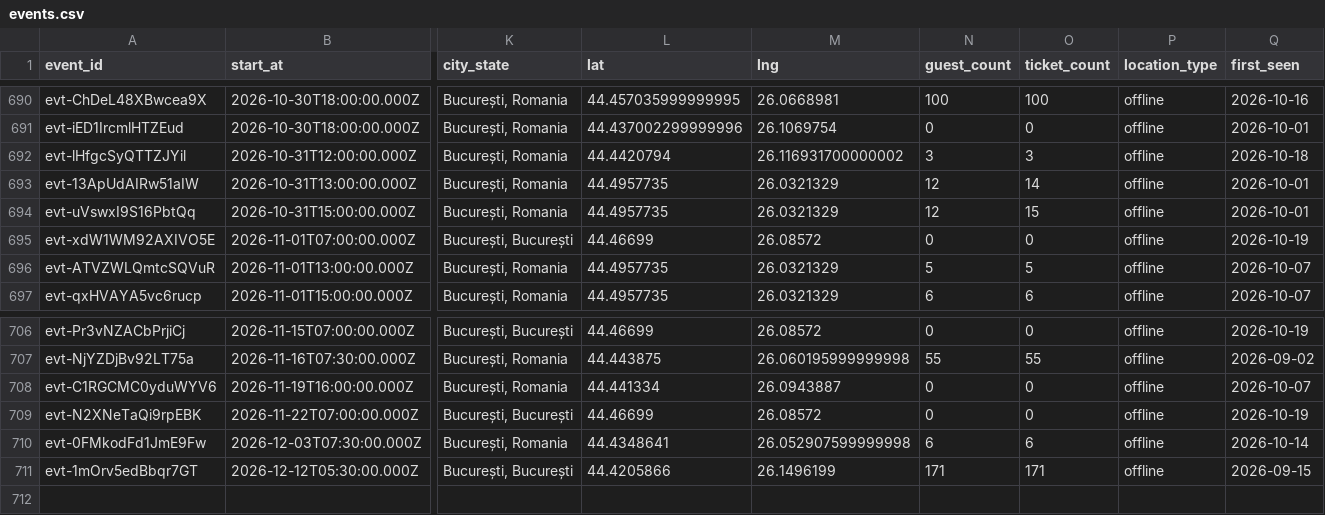
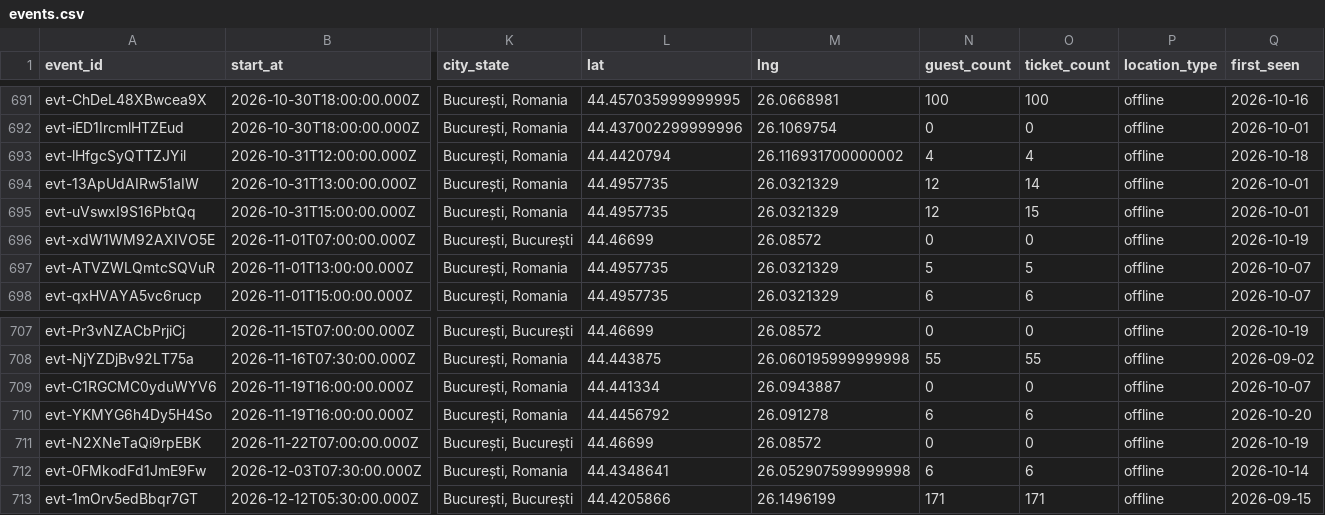
Before and after one commit to FlorinPopaCodes/bucharest-meetup-tracker, a CSV file: data/events.csv, drawn as a sheet; only a part is shown, gaps mark what is left out; addresses are those after the commit; rows hold the shown columns only; the diff covers the shown part only; the diff names each change by its address in the sheet, - before the commit and + after, or states it on an @@ line.

```diff
--- a/data/events.csv
+++ b/data/events.csv
-N693 (guest_count): 3
+N693 (guest_count): 4
-O693 (ticket_count): 3
+O693 (ticket_count): 4
+row 710: evt-YKMYG6h4Dy5H4So | 2026-11-19T16:00:00.000Z | București, Romania | 44.4456792 | 26.091278 | 6 | 6 | offline | 2026-10-20
```
Also changed, not shown: 1 added row and 16 edited cells elsewhere in this file, 4 other files.
